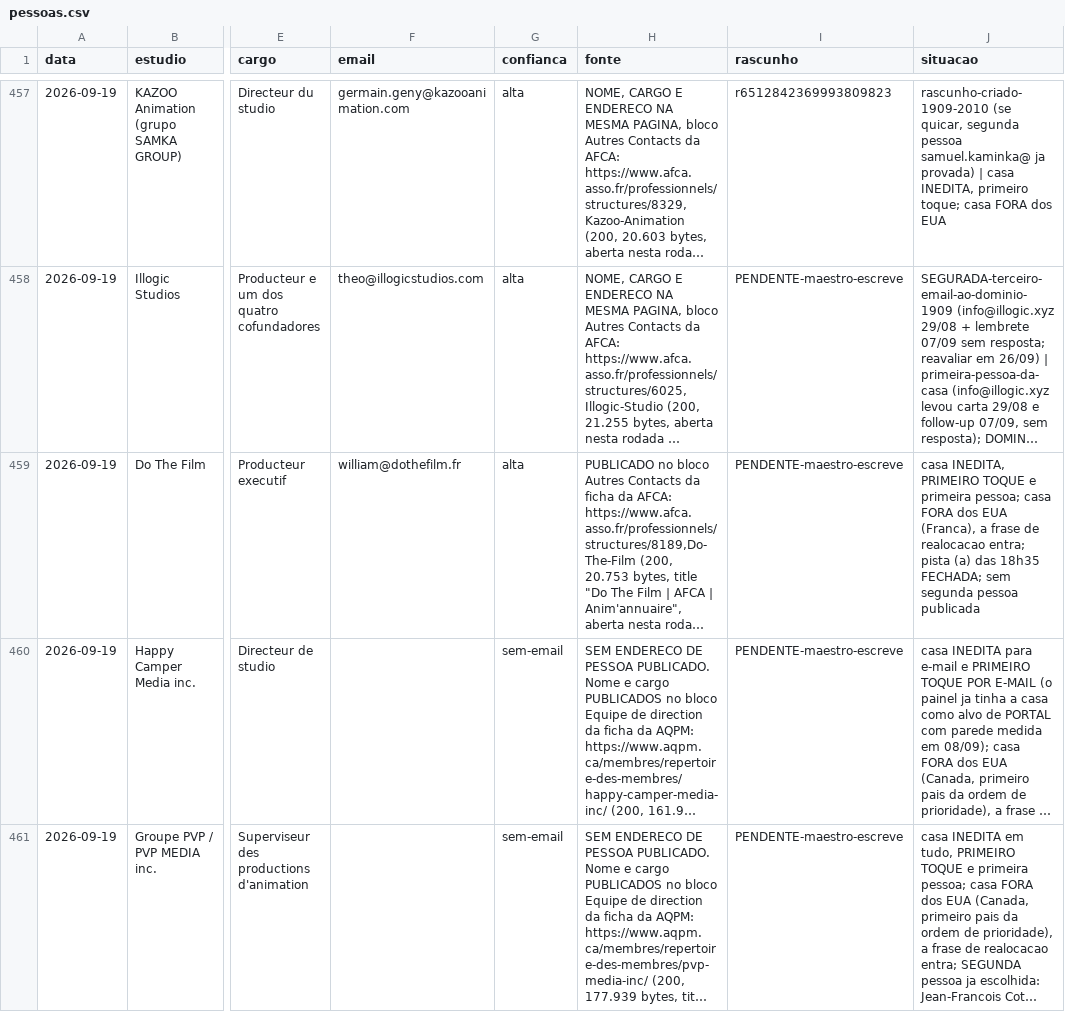
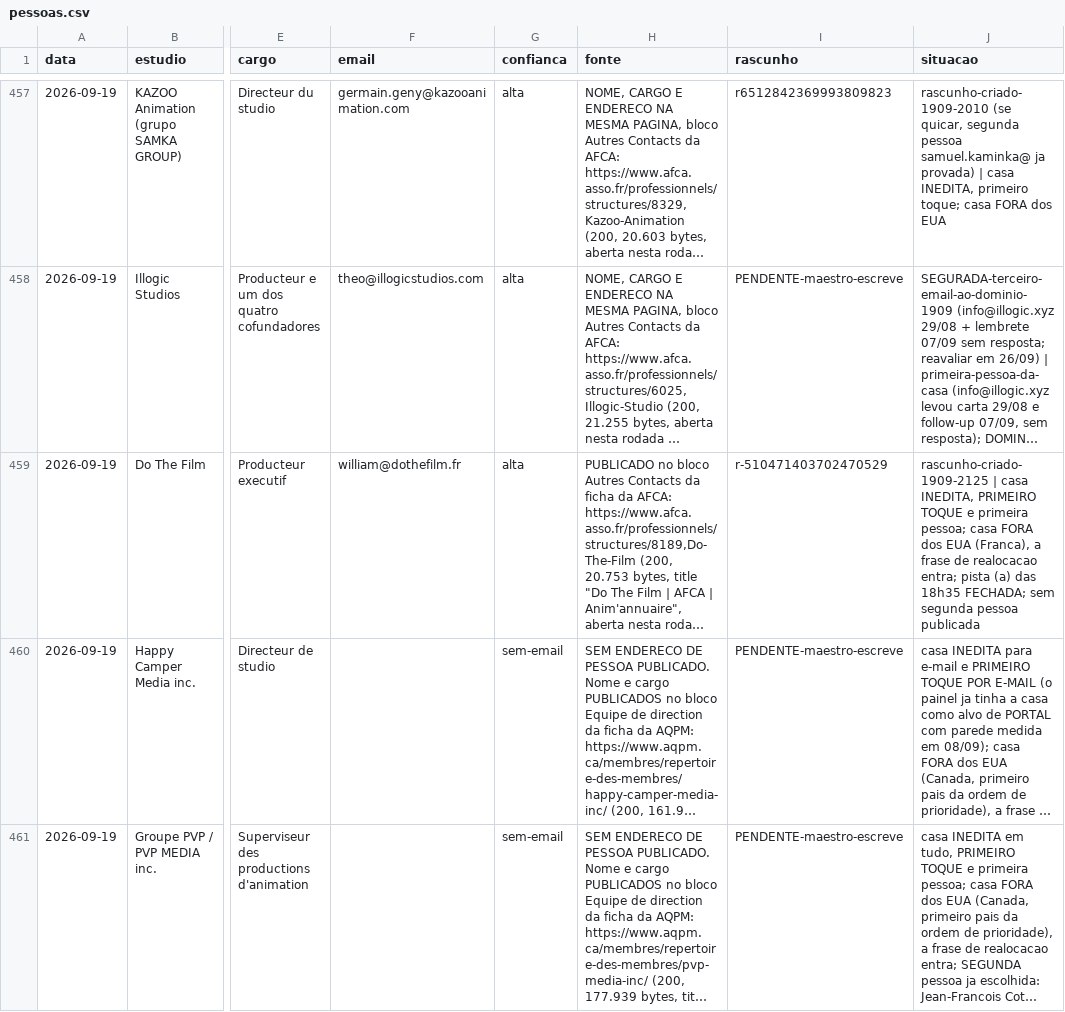
Before and after one commit to vinicavalcntiart/workbenchMA, a CSV file: automacao/pessoas.csv, drawn as a sheet; only a part is shown, gaps mark what is left out; long unchanged cells end in …; the diff names each change by its address in the sheet, - before the commit and + after, or states it on an @@ line.

```diff
--- a/automacao/pessoas.csv
+++ b/automacao/pessoas.csv
-I459 (rascunho): PENDENTE-maestro-escreve
+I459 (rascunho): r-510471403702470529
-J459 (situacao): casa INEDITA,…
+J459 (situacao): rascunho-criado-1909-2125 | casa INEDITA,…
```
Also changed, not shown: 1 other file.
